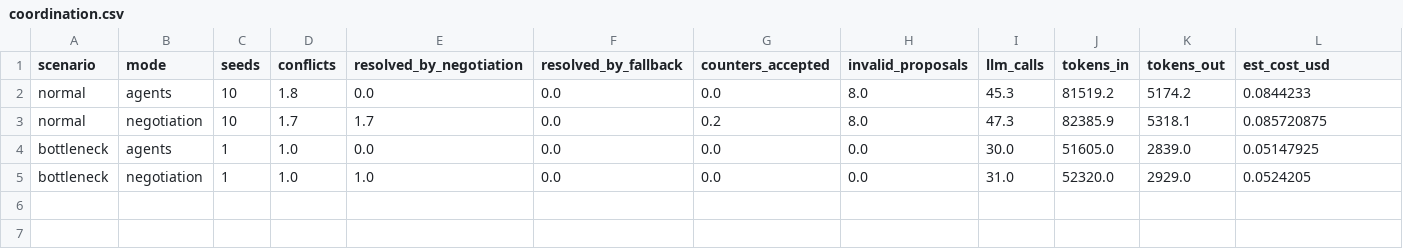
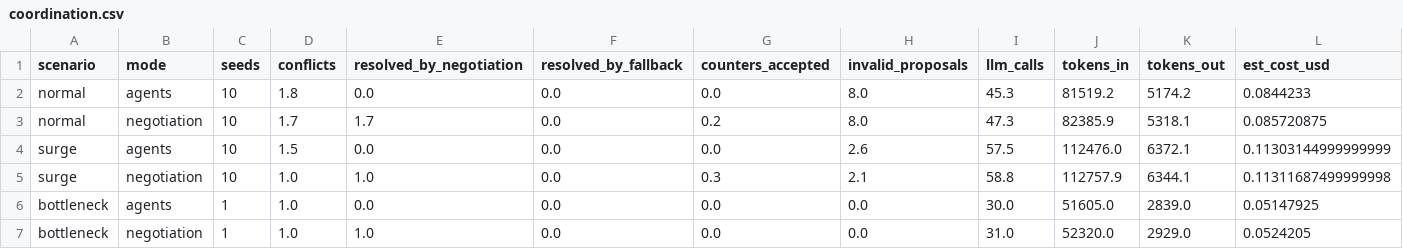
Before and after one commit to akshaygovindd/emergency-response-agents, a CSV file: results/coordination.csv, drawn as a sheet.

```diff
--- a/results/coordination.csv
+++ b/results/coordination.csv
@@ -3,2 +3,4 @@ normal,agents,10,1.8,0.0,0.0,0.0,8.0,45.3,81519.2,5174.2,0.0844233
 normal,negotiation,10,1.7,1.7,0.0,0.2,8.0,47.3,82385.9,5318.1,0.085720875
+surge,agents,10,1.5,0.0,0.0,0.0,2.6,57.5,112476.0,6372.1,0.11303144999999999
+surge,negotiation,10,1.0,1.0,0.0,0.3,2.1,58.8,112757.9,6344.1,0.11311687499999998
 bottleneck,agents,1,1.0,0.0,0.0,0.0,0.0,30.0,51605.0,2839.0,0.05147925
```
Also changed, not shown: results/paired_negotiation_vs_agents.csv, results/paired_vs_greedy.csv, 22 other files.
